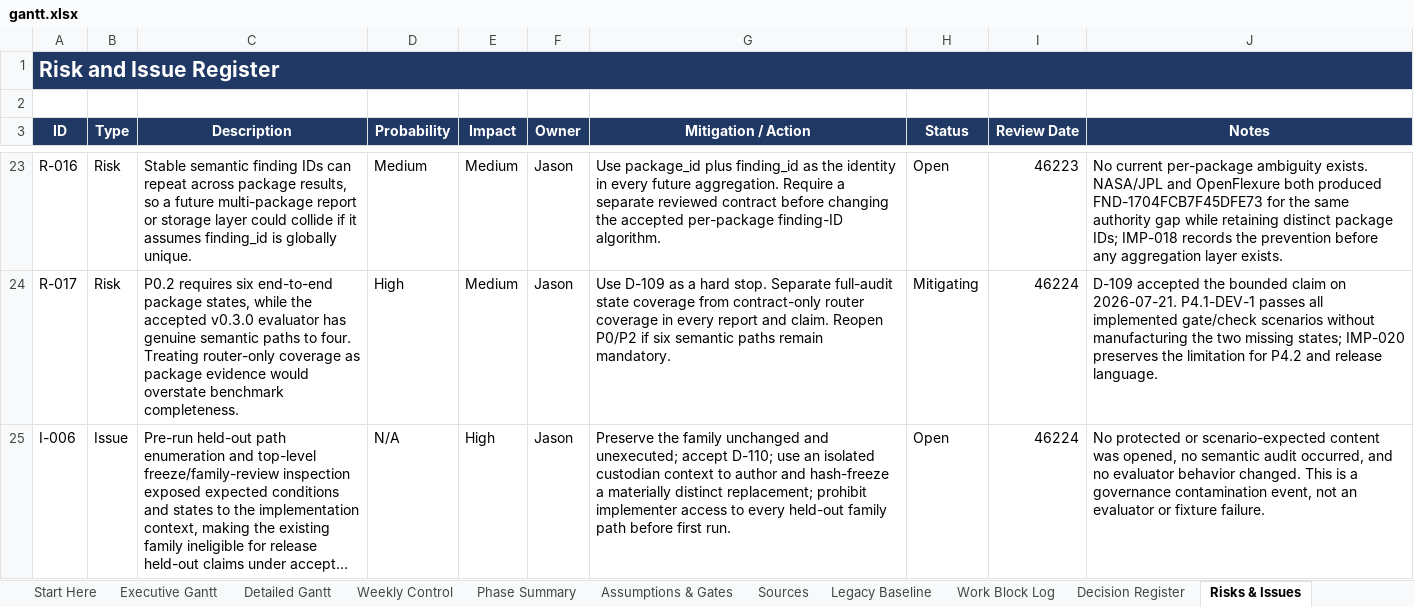
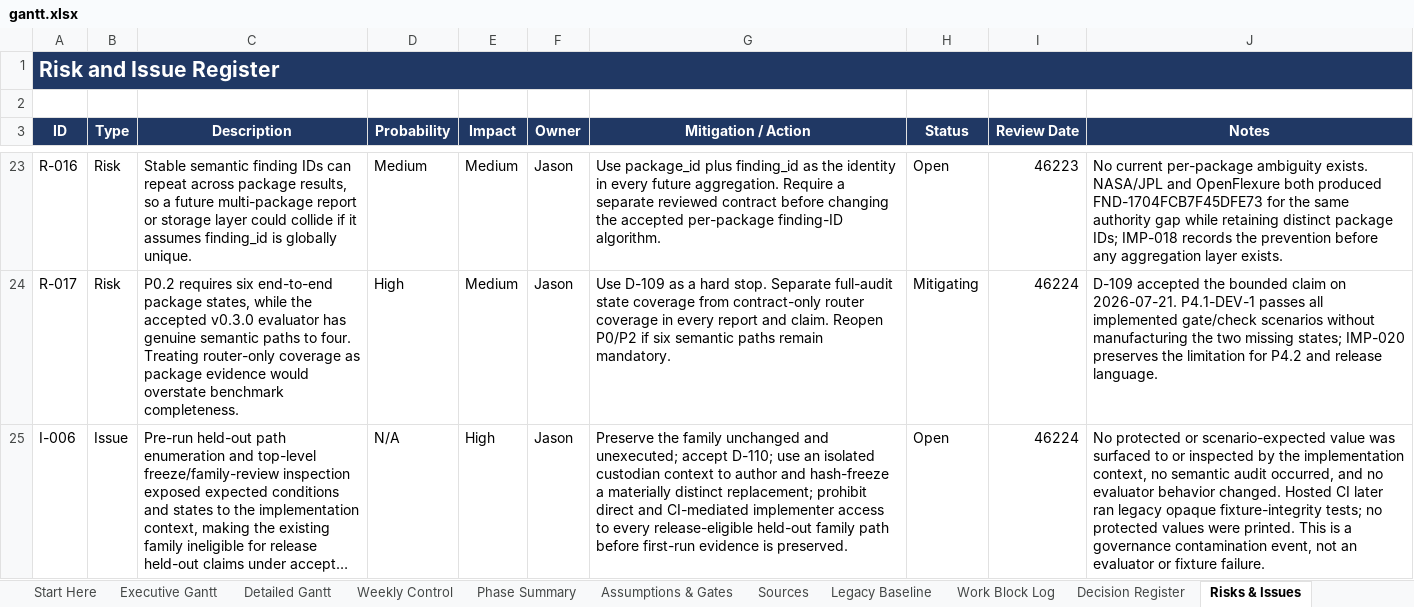
Before and after one commit to Jason-Jensen/mechanical-technical-document-evaluation-harness, an Excel workbook: gantt.xlsx, sheet Risks & Issues, drawn as a sheet; only a part is shown, gaps mark what is left out; long unchanged cells end in …; values as stored, in another font and other column widths than the file's, no borders; the diff names each change by its address in the sheet, - before the commit and + after, or states it on an @@ line.

Commit message:
Clarify held-out CI isolation

```diff
--- a/gantt.xlsx (sheet Risks & Issues)
+++ b/gantt.xlsx (sheet Risks & Issues)
-G25 (Mitigation / Action): …replacement; prohibit implementer access to every held-out family path before first run.
+G25 (Mitigation / Action): …replacement; prohibit direct and CI-mediated implementer access to every release-eligible held-out family path before first-run evidence is preserved.
-J25 (Notes): …or scenario-expected content was opened, no semantic audit occurred, and no evaluator behavior changed. This is…
+J25 (Notes): …or scenario-expected value was surfaced to or inspected by the implementation context, no semantic audit occurred, and no evaluator behavior changed. Hosted CI later ran legacy opaque fixture-integrity tests; no protected values were printed. This is…
```
Also changed, not shown: sheet AI Context, sheet Pilot Dashboard, sheet Start Here, sheet Evidence Register, charts or pictures, 4 other files.
